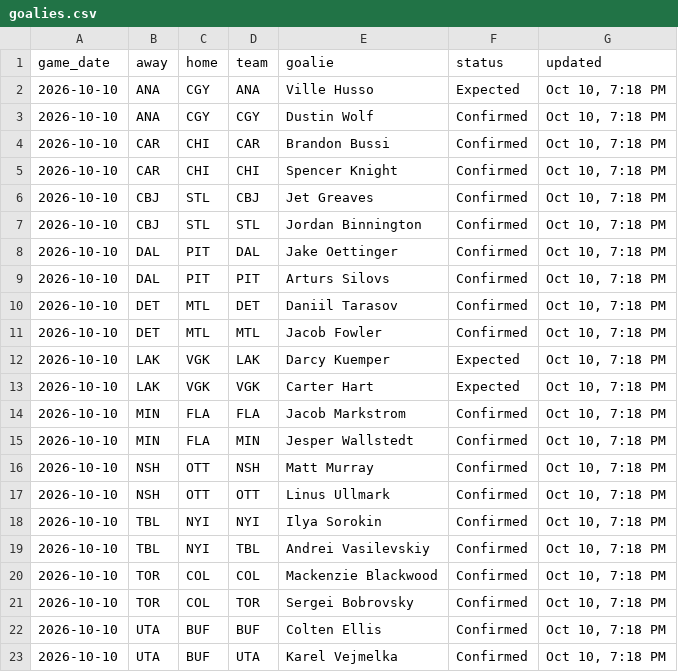
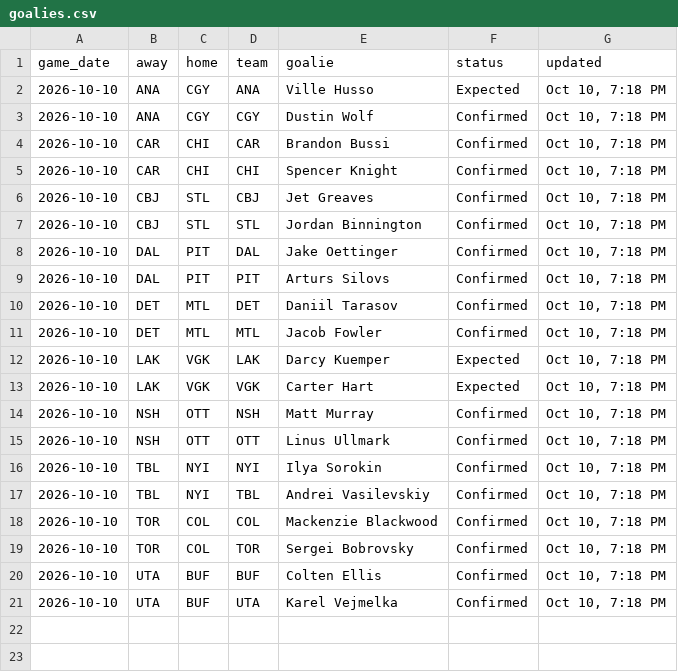
Before and after one commit to marekdoucet/pool-survivor, a CSV file: data/goalies.csv, drawn as a sheet.

```diff
--- a/data/goalies.csv
+++ b/data/goalies.csv
@@ -13,4 +13,2 @@ game_date,away,home,team,goalie,status,updated
 2026-10-10,LAK,VGK,VGK,Carter Hart,Expected,"Oct 10, 7:18 PM"
-2026-10-10,MIN,FLA,FLA,Jacob Markstrom,Confirmed,"Oct 10, 7:18 PM"
-2026-10-10,MIN,FLA,MIN,Jesper Wallstedt,Confirmed,"Oct 10, 7:18 PM"
 2026-10-10,NSH,OTT,NSH,Matt Murray,Confirmed,"Oct 10, 7:18 PM"
```
Also changed, not shown: data/injuries.csv, data/schedule.csv, 3 other files.
